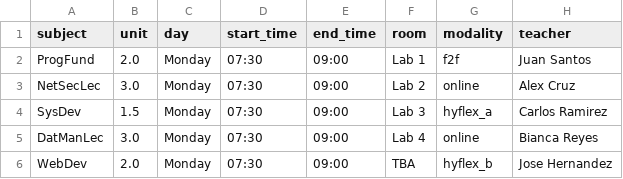
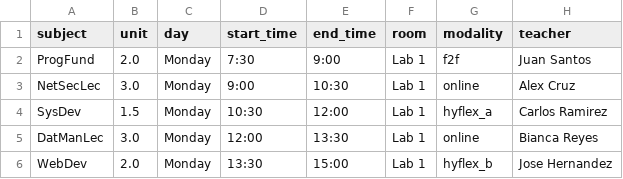
Before and after one commit to jerickrupertisip/hackaton, a CSV file: ai-src/output/BSIT-105.csv, drawn as a sheet.

```diff
--- a/ai-src/output/BSIT-105.csv
+++ b/ai-src/output/BSIT-105.csv
@@ -1,6 +1,6 @@
 subject,unit,day,start_time,end_time,room,modality,teacher
-ProgFund,2.0,Monday,07:30,09:00,Lab 1,f2f,Juan Santos
-NetSecLec,3.0,Monday,07:30,09:00,Lab 2,online,Alex Cruz
-SysDev,1.5,Monday,07:30,09:00,Lab 3,hyflex_a,Carlos Ramirez
-DatManLec,3.0,Monday,07:30,09:00,Lab 4,online,Bianca Reyes
-WebDev,2.0,Monday,07:30,09:00,TBA,hyflex_b,Jose Hernandez
+ProgFund,2.0,Monday,7:30,9:00,Lab 1,f2f,Juan Santos
+NetSecLec,3.0,Monday,9:00,10:30,Lab 1,online,Alex Cruz
+SysDev,1.5,Monday,10:30,12:00,Lab 1,hyflex_a,Carlos Ramirez
+DatManLec,3.0,Monday,12:00,13:30,Lab 1,online,Bianca Reyes
+WebDev,2.0,Monday,13:30,15:00,Lab 1,hyflex_b,Jose Hernandez
```
Also changed, not shown: ai-src/output/BEED-203.csv, ai-src/output/BSED-102.csv, 3 other files.
